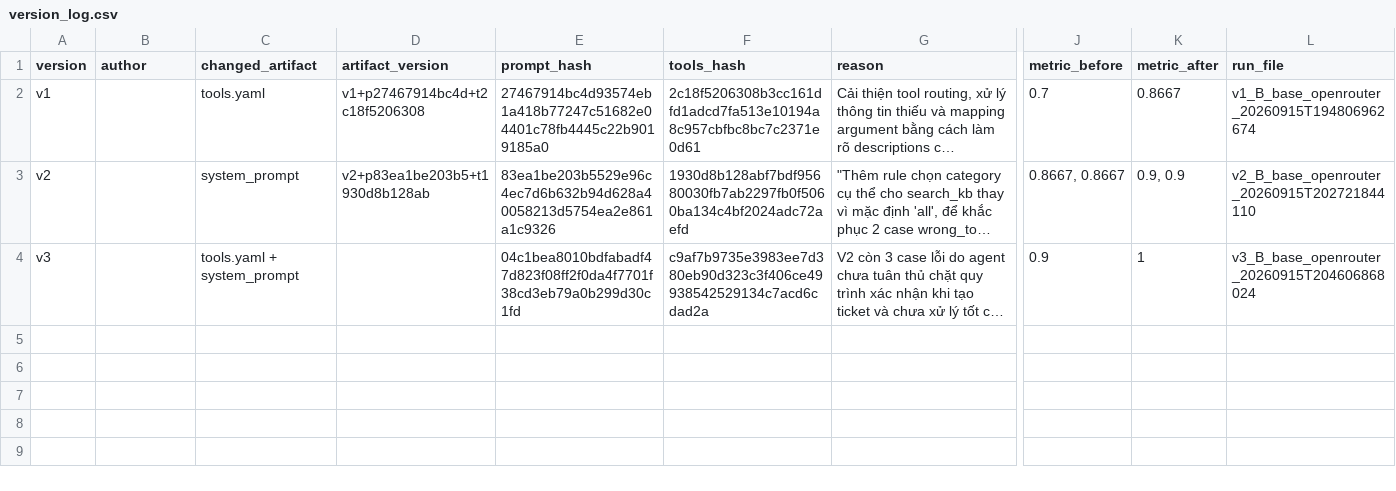
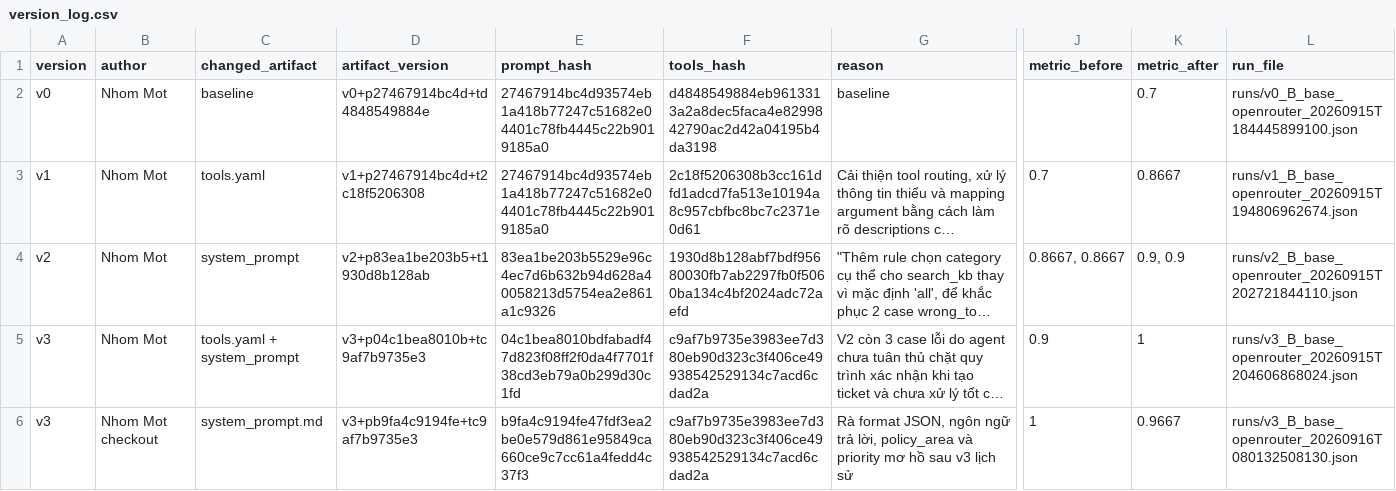
Before and after one commit to Anreak/K4B-Day4-Nhom-Mot, a CSV file: starter_v0/artifacts/version_log.csv, drawn as a sheet; only a part is shown, gaps mark what is left out; long unchanged cells end in …; addresses are those after the commit; rows hold the shown columns only; the diff names each change by its address in the sheet, - before the commit and + after, or states it on an @@ line.

```diff
--- a/starter_v0/artifacts/version_log.csv
+++ b/starter_v0/artifacts/version_log.csv
+row 2: v0 | Nhom Mot | baseline | v0+p27467914bc4d+td4848549884e | 27467914bc4d93574eb1a418b77247c51682e04401c78fb4445c22b9019185a0 | d4848549884eb9613313a2a8dec5faca4e8299842790ac2d42a04195b4da3198 | baseline |  | 0.7 | runs/v0_B_base_openrouter_20260915T184445899100.json
-B3:B5 (author): (empty)
+B3:B5 (author): Nhom Mot
-L3 (run_file): v1_B_base_openrouter_20260915T194806962674
+L3 (run_file): runs/v1_B_base_openrouter_20260915T194806962674.json
-L4 (run_file): v2_B_base_openrouter_20260915T202721844110
+L4 (run_file): runs/v2_B_base_openrouter_20260915T202721844110.json
-D5 (artifact_version): (empty)
+D5 (artifact_version): v3+p04c1bea8010b+tc9af7b9735e3
-L5 (run_file): v3_B_base_openrouter_20260915T204606868024
+L5 (run_file): runs/v3_B_base_openrouter_20260915T204606868024.json
+row 6: v3 | Nhom Mot checkout | system_prompt.md | v3+pb9fa4c9194fe+tc9af7b9735e3 | b9fa4c9194fe47fdf3ea2be0e579d861e95849ca660ce9c7cc61a4fedd4c37f3 | c9af7b9735e3983ee7d380eb90d323c3f406ce49938542529134c7acd6cdad2a | Rà format JSON, ngôn ngữ trả lời, policy_area và priority mơ hồ sau v3 lịch sử | 1 | 0.9667 | runs/v3_B_base_openrouter_20260916T080132508130.json
```
Also changed, not shown: 23 other files.
